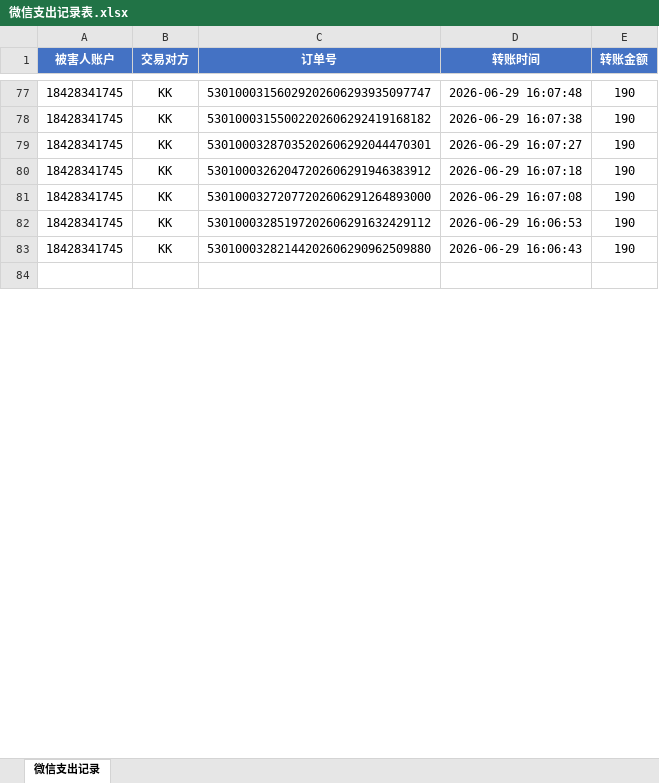
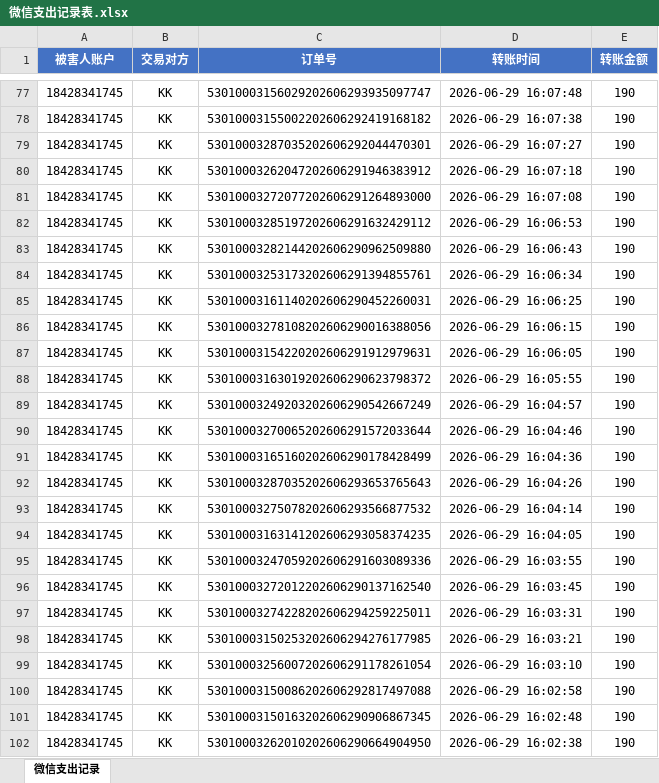
Before and after one commit to zhangliminabc/type-challenges, an Excel workbook: 微信支出记录表.xlsx, sheet 微信支出记录, drawn as a sheet; only a part is shown, gaps mark what is left out; the shorter side is filled out with more unchanged rows; values as stored, in another font and other column widths than the file's, no borders; the diff covers the shown part only; the diff names each change by its address in the sheet, - before the commit and + after, or states it on an @@ line.

```diff
--- a/微信支出记录表.xlsx (sheet 微信支出记录)
+++ b/微信支出记录表.xlsx (sheet 微信支出记录)
+row 84: 18428341745 | KK | 53010003253173202606291394855761 | 2026-06-29 16:06:34 | 190
+row 85: 18428341745 | KK | 53010003161140202606290452260031 | 2026-06-29 16:06:25 | 190
+row 86: 18428341745 | KK | 53010003278108202606290016388056 | 2026-06-29 16:06:15 | 190
+row 87: 18428341745 | KK | 53010003154220202606291912979631 | 2026-06-29 16:06:05 | 190
+row 88: 18428341745 | KK | 53010003163019202606290623798372 | 2026-06-29 16:05:55 | 190
+row 89: 18428341745 | KK | 53010003249203202606290542667249 | 2026-06-29 16:04:57 | 190
+row 90: 18428341745 | KK | 53010003270065202606291572033644 | 2026-06-29 16:04:46 | 190
+row 91: 18428341745 | KK | 53010003165160202606290178428499 | 2026-06-29 16:04:36 | 190
+row 92: 18428341745 | KK | 53010003287035202606293653765643 | 2026-06-29 16:04:26 | 190
+row 93: 18428341745 | KK | 53010003275078202606293566877532 | 2026-06-29 16:04:14 | 190
+row 94: 18428341745 | KK | 53010003163141202606293058374235 | 2026-06-29 16:04:05 | 190
+row 95: 18428341745 | KK | 53010003247059202606291603089336 | 2026-06-29 16:03:55 | 190
+row 96: 18428341745 | KK | 53010003272012202606290137162540 | 2026-06-29 16:03:45 | 190
+row 97: 18428341745 | KK | 53010003274228202606294259225011 | 2026-06-29 16:03:31 | 190
+row 98: 18428341745 | KK | 53010003150253202606294276177985 | 2026-06-29 16:03:21 | 190
+row 99: 18428341745 | KK | 53010003256007202606291178261054 | 2026-06-29 16:03:10 | 190
+row 100: 18428341745 | KK | 53010003150086202606292817497088 | 2026-06-29 16:02:58 | 190
+row 101: 18428341745 | KK | 53010003150163202606290906867345 | 2026-06-29 16:02:48 | 190
+row 102: 18428341745 | KK | 53010003262010202606290664904950 | 2026-06-29 16:02:38 | 190
```
Also changed, not shown: 43 added rows and 1 edited cell elsewhere in this sheet.
